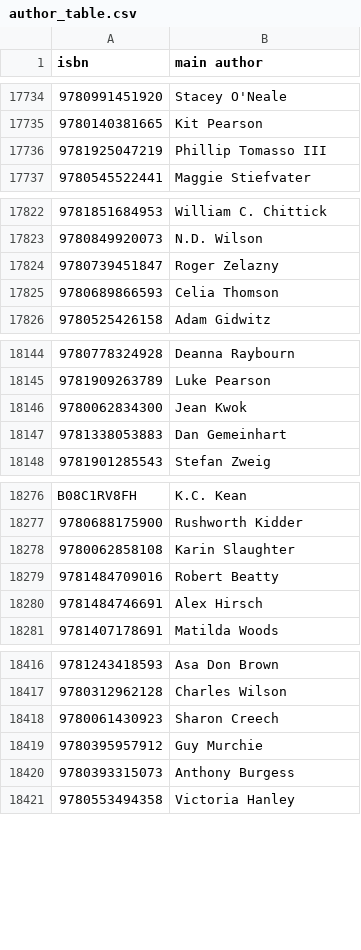
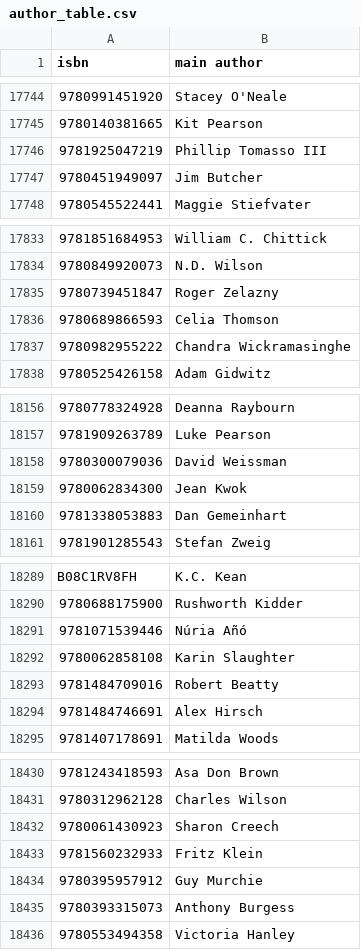
Before and after one commit to mattapallisravya/ETL-Project-Goodreads, a CSV file: author_table.csv, drawn as a sheet; only a part is shown, gaps mark what is left out; the diff covers the shown part only; the diff names each change by its address in the sheet, - before the commit and + after, or states it on an @@ line.

```diff
--- a/author_table.csv
+++ b/author_table.csv
+row 17747: 9780451949097 | Jim Butcher
+row 17837: 9780982955222 | Chandra Wickramasinghe
+row 18158: 9780300079036 | David Weissman
+row 18291: 9781071539446 | Núria Añó
+row 18433: 9781560232933 | Fritz Klein
```
Also changed, not shown: 23 added rows elsewhere in this file, 3 other files.
